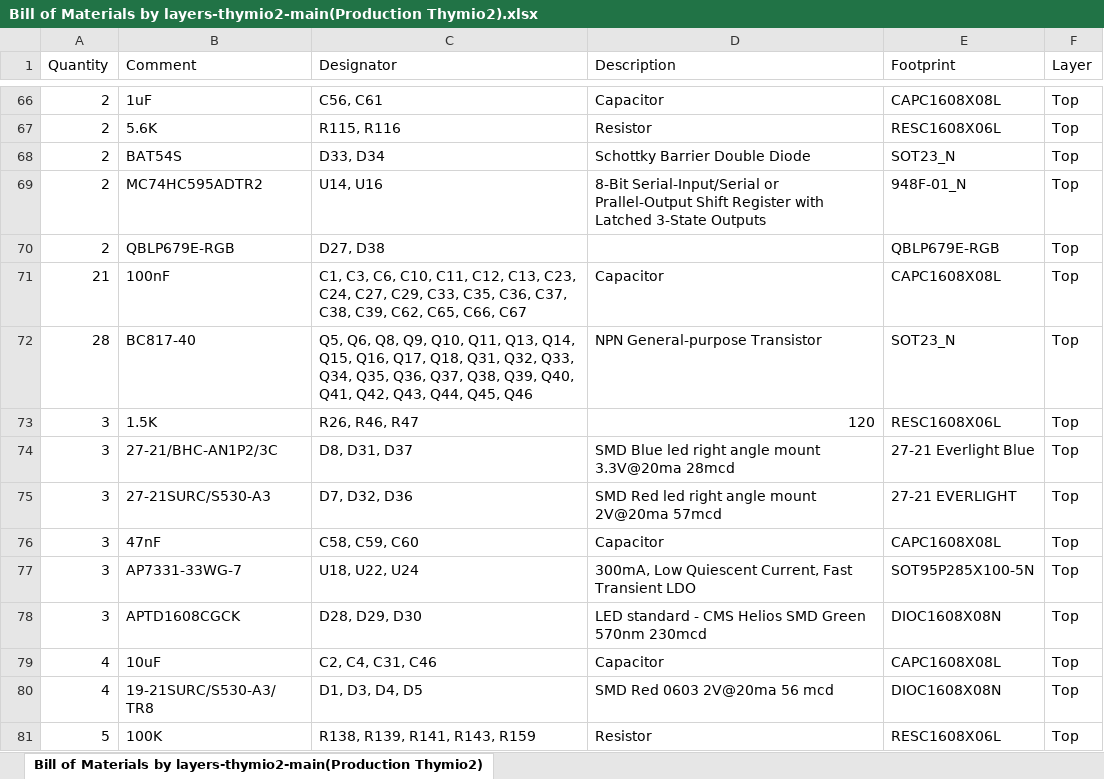
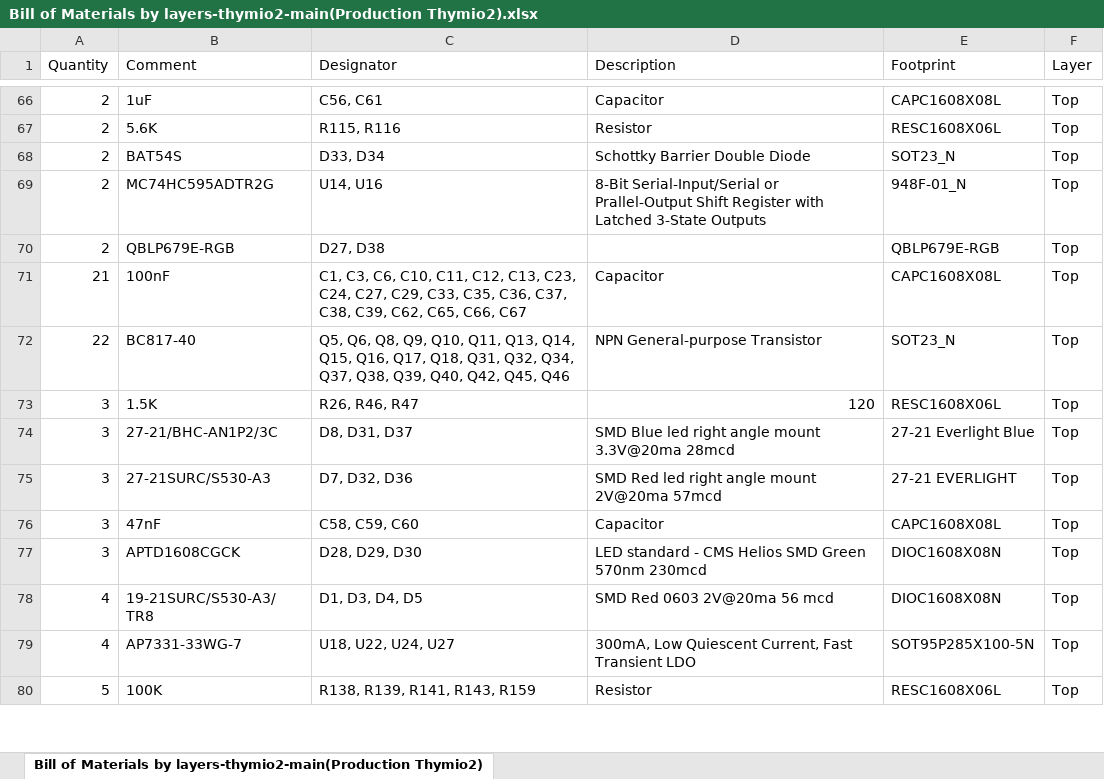
Before and after one commit to Mobsya/electronics-thymio2, an Excel workbook: output/Bill of Materials by layers-thymio2-main(Production Thymio2).xlsx, sheet Bill of Materials by layers-thymio2-main(Production Thymio2), drawn as a sheet; only a part is shown, gaps mark what is left out; values as stored, in another font and other column widths than the file's, no borders; removed rows and columns are numbered as before the commit, all else as after; the diff covers the shown part only; the diff names each change by its address in the sheet, - before the commit and + after, or states it on an @@ line.

Commit message:
cleaning and outputs 2.0

```diff
--- a/output/Bill of Materials by layers-thymio2-main(Production Thymio2).xlsx (sheet Bill of Materials by layers-thymio2-main(Production Thymio2))
+++ b/output/Bill of Materials by layers-thymio2-main(Production Thymio2).xlsx (sheet Bill of Materials by layers-thymio2-main(Production Thymio2))
-B69 (Comment): MC74HC595ADTR2
+B69 (Comment): MC74HC595ADTR2G
-A72 (Quantity): 28
+A72 (Quantity): 22
-C72 (Designator): …Q31, Q32, Q33, Q34, Q35, Q36, Q37, Q38, Q39, Q40, Q41, Q42, Q43, Q44, Q45, Q46
+C72 (Designator): …Q31, Q32, Q34, Q37, Q38, Q39, Q40, Q42, Q45, Q46
-row 77: 3 | AP7331-33WG-7 | U18, U22, U24 | 300mA, Low Quiescent Current, Fast Transient LDO | SOT95P285X100-5N | Top
-row 79: 4 | 10uF | C2, C4, C31, C46 | Capacitor | CAPC1608X08L | Top
+row 79: 4 | AP7331-33WG-7 | U18, U22, U24, U27 | 300mA, Low Quiescent Current, Fast Transient LDO | SOT95P285X100-5N | Top
```
Also changed, not shown: 11 added rows, 9 removed rows and 13 edited cells elsewhere in this sheet, output/Bill of Materials-thymio2-main(Production Thymio2).xlsx, 27 other files.
